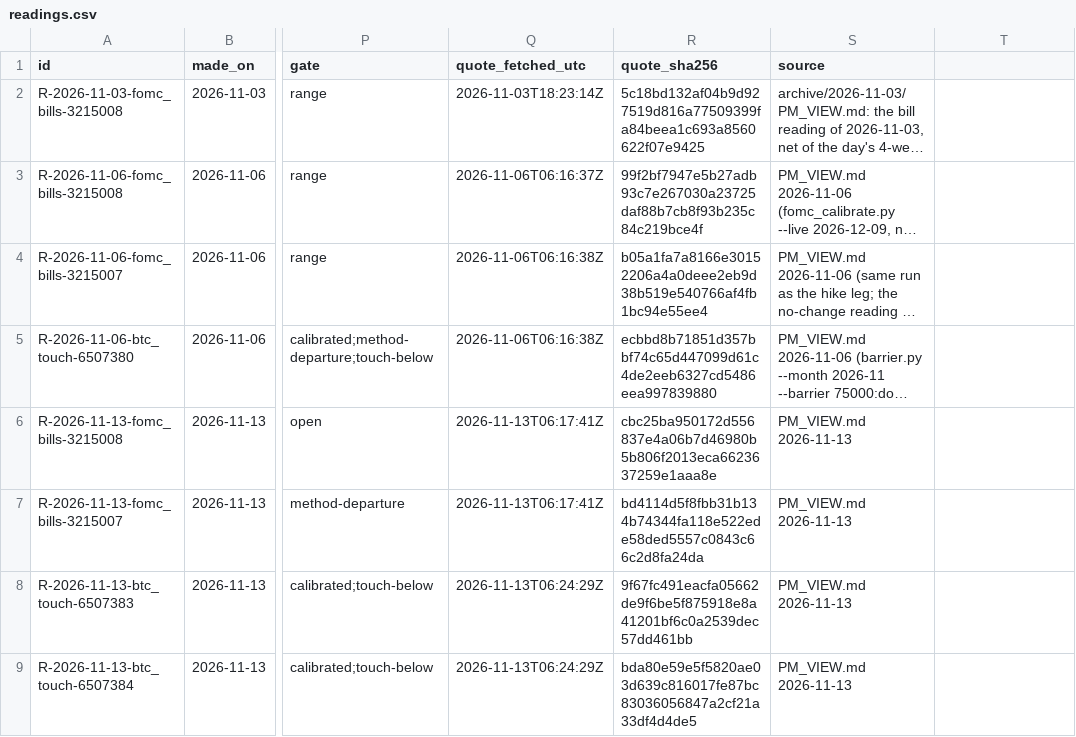
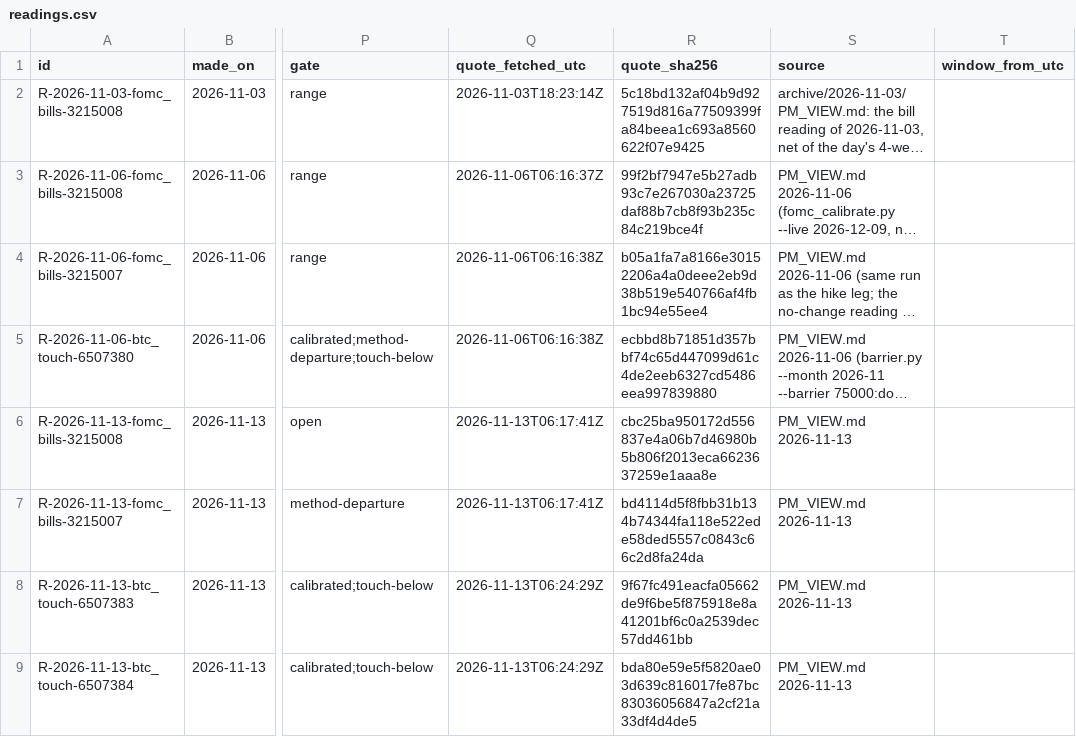
Before and after one commit to Qune-Workspace/Qune-research, a CSV file: pm-view/readings.csv, drawn as a sheet; only a part is shown, gaps mark what is left out; long unchanged cells end in …; the diff names each change by its address in the sheet, - before the commit and + after, or states it on an @@ line.

Commit message:
The venue's re-listed Bitcoin touch legs count price action from their own creation, and the touch method scanned every leg from the first of the month: the kept listing of 13 November (29 legs) holds four resolution texts, the two of 1 November with the whole-month window and two on every market created later (eight legs, among them two first listings of their question) whose window runs from the market's creation and whose text says earlier price action is not considered; barrier.py took the month for every leg and, on the series kept 13 November, read P(touch) = 1.000 "TOUCHED" for the four creation-window legs open that day, the market pricing them 0.095, 0.175, 0.345 and 0.595, which rule 6 would have recorded and scored on 20 November. pm_lib.rules_window reads the window class (month, creation, unknown) from the text; the quote records rules_window and window_from_utc (the creation time through parse_venue_stamp) and prints them with the argument to paste; barrier.py --window-from <level>=<stamp> honours the time per level (a close beyond the level before it is not a touch; a window at or after the month's end refused; the stamp parsed, never sliced); readings.py add copies the time into a new readings.csv column window_from_utc (the eight earlier rows carry it empty, their quotes recorded none) and pm_lib.window_from_rules_violations in the row gate holds the copy to the quote and refuses a btc_touch reading on a quote fetched from 2026-11-14 whose window is unrecorded or unknown, [reading:window-from-rules] in README rule 5; event_coverage.py check names the class and creation time per leg and the listing entry counts legs per class, never the text. Eight tests in pm-view/tests/test_rules_window.py; test_rule_tags and test_readings classify the tag and the column; pm-view 197 passed (189 before); ruff and mypy clean; detached make lint 23 checks run, 0 skipped, rc=0. Live after the fix on the same series: 0.139, 0.274, 0.487, 0.776, no TOUCHED line. predictions/POST_MORTEMS.md "A window the venue moved and the method did not"; BUILD_LOG 2026-11-14 06:15Z (no reading, call or result changed; no data file of a study touched)

```diff
--- a/pm-view/readings.csv
+++ b/pm-view/readings.csv
-T1: (empty)
+T1: window_from_utc
```
Also changed, not shown: 11 other files.
